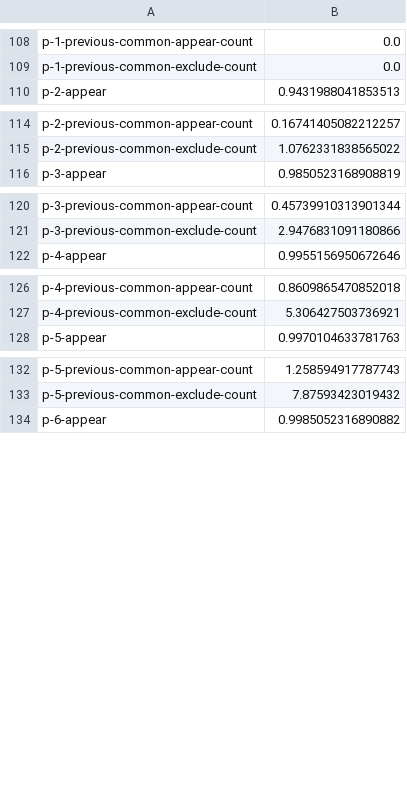
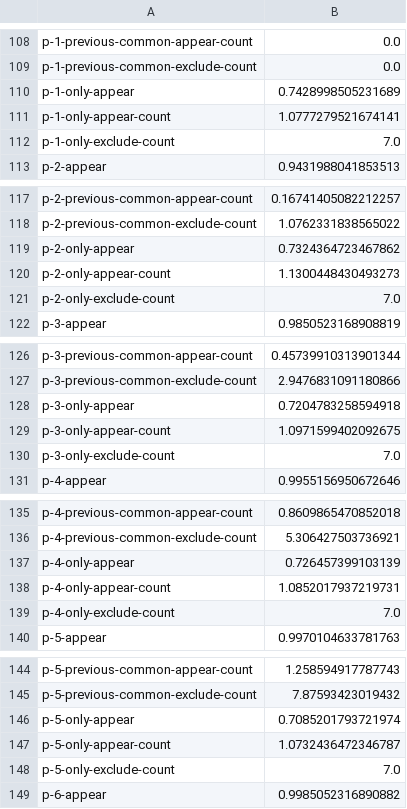
Before and after one commit to luke-zhou/tensorflow-practice, a CSV file: lottery/resource/oz-latest-df-mean.csv, drawn as a sheet; only a part is shown, gaps mark what is left out; the diff covers the shown part only; the diff names each change by its address in the sheet, - before the commit and + after, or states it on an @@ line.

Commit message:
add previous only column

```diff
--- a/lottery/resource/oz-latest-df-mean.csv
+++ b/lottery/resource/oz-latest-df-mean.csv
+row 110: p-1-only-appear | 0.7428998505231689
+row 111: p-1-only-appear-count | 1.0777279521674141
+row 112: p-1-only-exclude-count | 7.0
+row 119: p-2-only-appear | 0.7324364723467862
+row 120: p-2-only-appear-count | 1.1300448430493273
+row 121: p-2-only-exclude-count | 7.0
+row 128: p-3-only-appear | 0.7204783258594918
+row 129: p-3-only-appear-count | 1.0971599402092675
+row 130: p-3-only-exclude-count | 7.0
+row 137: p-4-only-appear | 0.726457399103139
+row 138: p-4-only-appear-count | 1.0852017937219731
+row 139: p-4-only-exclude-count | 7.0
+row 146: p-5-only-appear | 0.7085201793721974
+row 147: p-5-only-appear-count | 1.0732436472346787
+row 148: p-5-only-exclude-count | 7.0
```
Also changed, not shown: 15 added rows and 2 edited cells elsewhere in this file, 2 other files.
